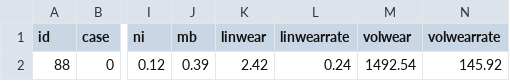
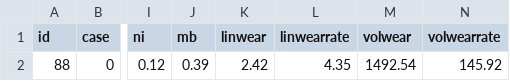
Before and after one commit to perfjes/mastern, a CSV file: compute/data/test.csv, drawn as a sheet; only a part is shown, gaps mark what is left out; the diff names each change by its address in the sheet, - before the commit and + after, or states it on an @@ line.

```diff
--- a/compute/data/test.csv
+++ b/compute/data/test.csv
-L2 (linwearrate): 0.24
+L2 (linwearrate): 4.35
```
Also changed, not shown: 11 other files.
